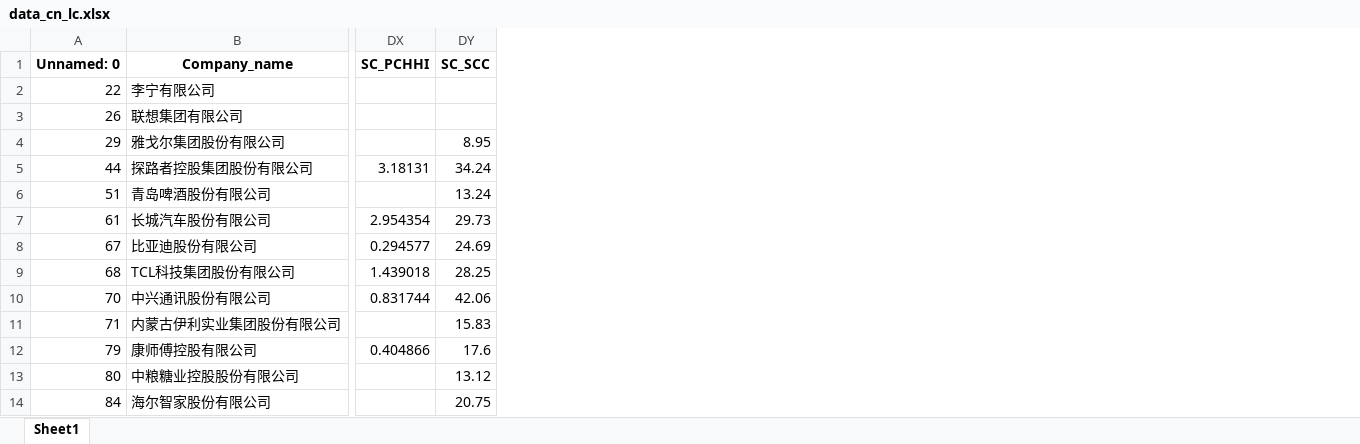
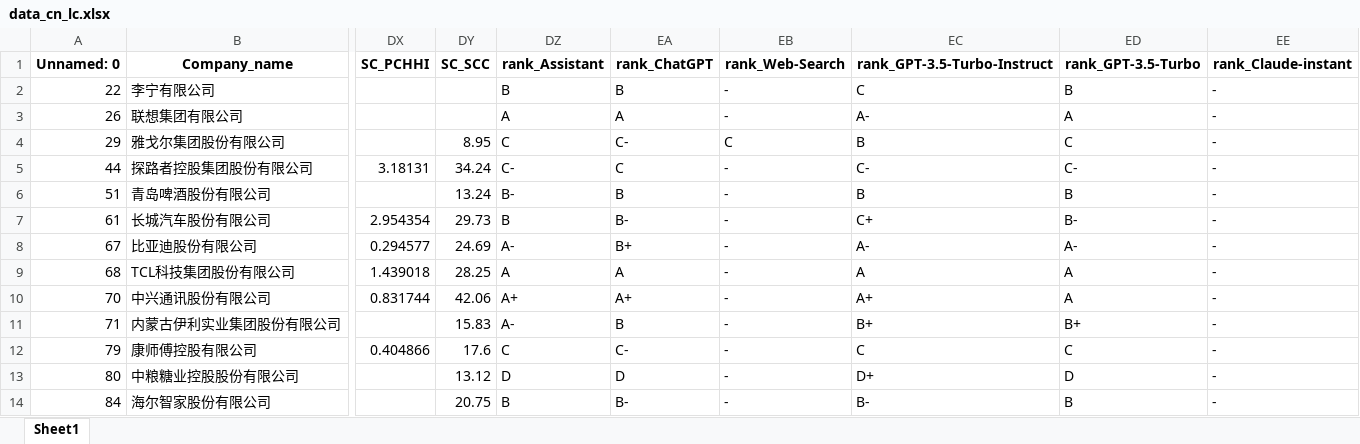
Before and after one commit to firezl/green-supply-chain, an Excel workbook: data/data_cn_lc.xlsx, sheet Sheet1, drawn as a sheet; only a part is shown, gaps mark what is left out; values as stored, in another font and other column widths than the file's, no borders; the diff names each change by its address in the sheet, - before the commit and + after, or states it on an @@ line.

```diff
--- a/data/data_cn_lc.xlsx (sheet Sheet1)
+++ b/data/data_cn_lc.xlsx (sheet Sheet1)
+column DZ (rank_Assistant), rows 2-14: B | A | C | C- | B- | B | A- | A | A+ | A- | C | D | B
+column EA (rank_ChatGPT), rows 2-14: B | A | C- | C | B | B- | B+ | A | A+ | B | C- | D | B-
+column EB (rank_Web-Search), rows 2-14: - | - | C | - | - | - | - | - | - | - | - | - | -
+column EC (rank_GPT-3.5-Turbo-Instruct), rows 2-14: C | A- | B | C- | B | C+ | A- | A | A+ | B+ | C | D+ | B-
+column ED (rank_GPT-3.5-Turbo), rows 2-14: B | A | C | C- | B | B- | A- | A | A | B+ | C | D | B
+column EE (rank_Claude-instant), rows 2-14: all -
```
Also changed, not shown: 3 other files.
